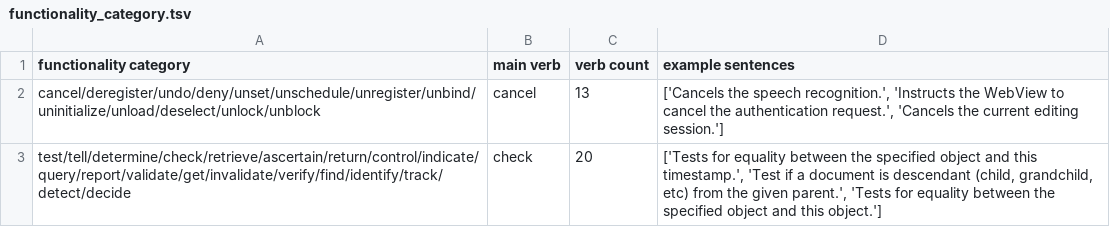
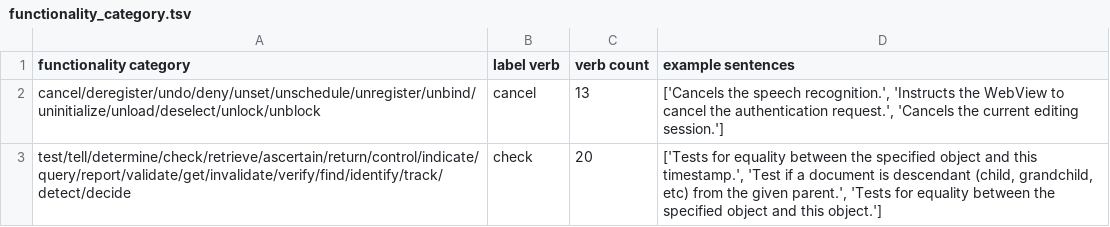
Before and after one commit to ASE2019Verb/ASE2019Verb.github.io, a TSV file: RQ2/functionality_category.tsv, drawn as a sheet; only a part is shown.

```diff
--- a/RQ2/functionality_category.tsv
+++ b/RQ2/functionality_category.tsv
@@ -1,2 +1,2 @@
-functionality category	main verb	verb count	example sentences
+functionality category	label verb	verb count	example sentences
 cancel/deregister/undo/deny/unset/unschedule/unregister/unbind/uninitialize/unload/deselect/unlock/unblock	cancel	13	"['Cancels the speech recognition.', 'Instructs the WebView to cancel the authentication request.', 'Cancels the current editing session.']"
```
Also changed, not shown: 2 other files.
